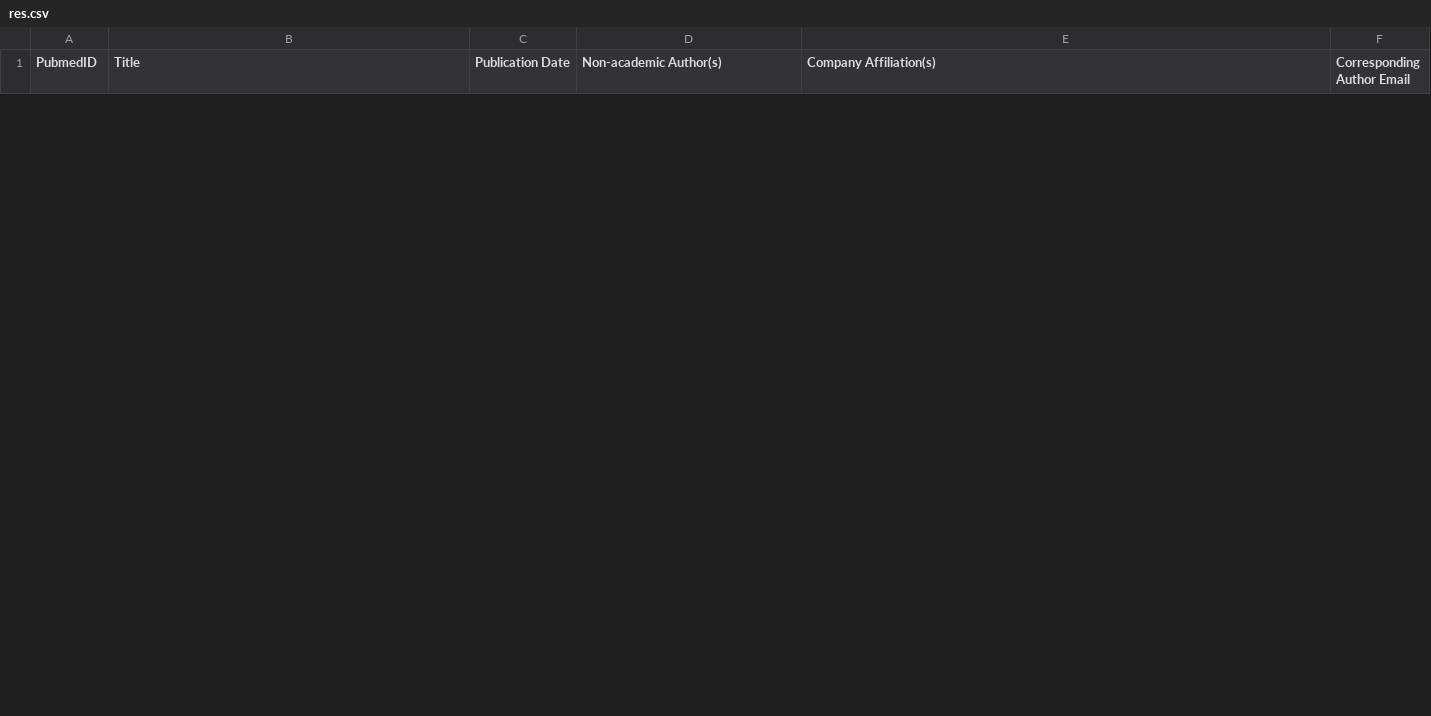
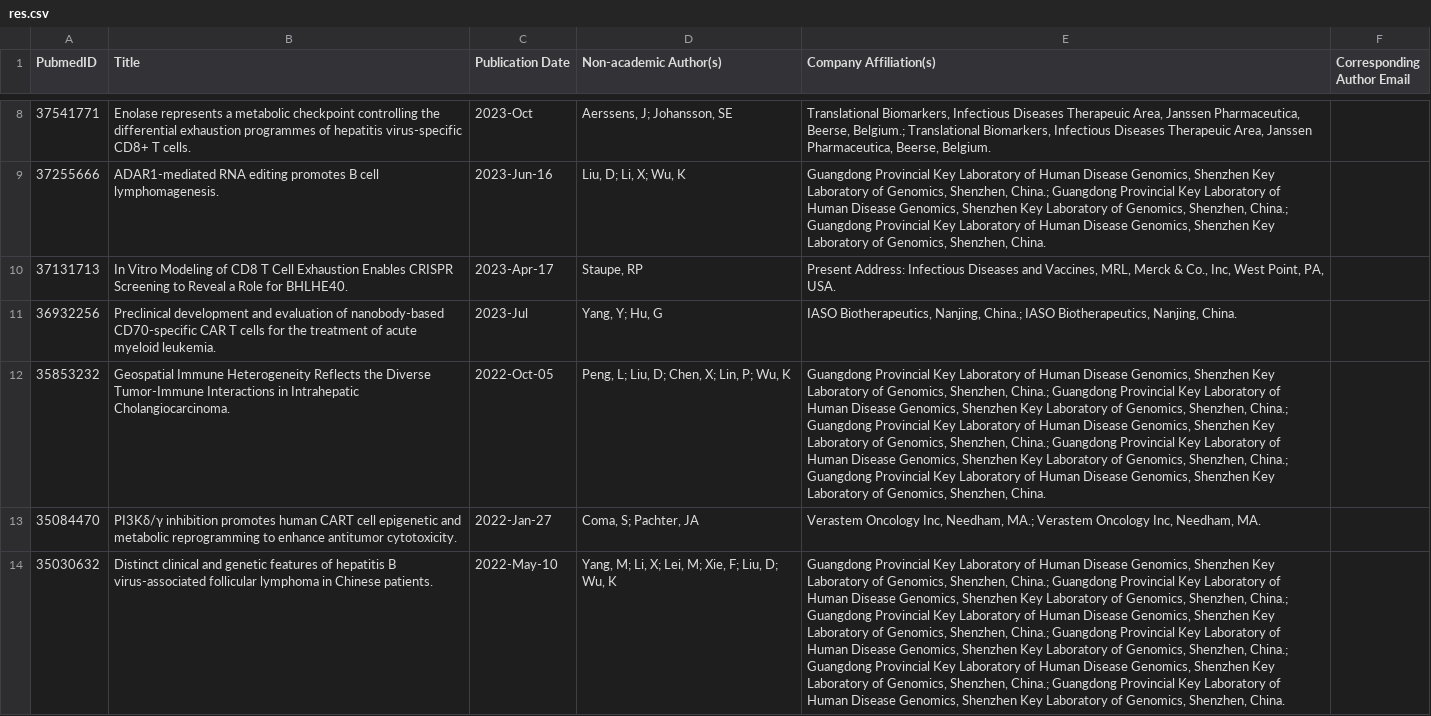
Before and after one commit to Violet-Quinn/PubMed-Author-Scan, a CSV file: res.csv, drawn as a sheet; only a part is shown, gaps mark what is left out; the diff covers the shown part only; the diff names each change by its address in the sheet, - before the commit and + after, or states it on an @@ line.

Commit message:
changed core.py, added pagination logic to process all search matches. A new result file named res.csv to test the code command used: poetry run get-papers-list "T-cell exhaustion AND epigenetics" -f res.csv -d

```diff
--- a/res.csv
+++ b/res.csv
+row 8: 37541771 | Enolase represents a metabolic checkpoint controlling the differential exhaustion programmes of hepatitis virus-specific CD8+ T cells. | 2023-Oct | Aerssens, J; Johansson, SE | Translational Biomarkers, Infectious Diseases Therapeuic Area, Janssen Pharmaceutica, Beerse, Belgium.; Translational Biomarkers, Infectious Diseases Therapeuic Area, Janssen Pharmaceutica, Beerse, Belgium.
+row 9: 37255666 | ADAR1-mediated RNA editing promotes B cell lymphomagenesis. | 2023-Jun-16 | Liu, D; Li, X; Wu, K | Guangdong Provincial Key Laboratory of Human Disease Genomics, Shenzhen Key Laboratory of Genomics, Shenzhen, China.; Guangdong Provincial Key Laboratory of Human Disease Genomics, Shenzhen Key Laboratory of Genomics, Shenzhen, China.; Guangdong Provincial Key Laboratory of Human Disease Genomics, Shenzhen Key Laboratory of Genomics, Shenzhen, China.
+row 10: 37131713 | In Vitro Modeling of CD8 T Cell Exhaustion Enables CRISPR Screening to Reveal a Role for BHLHE40. | 2023-Apr-17 | Staupe, RP | Present Address: Infectious Diseases and Vaccines, MRL, Merck & Co., Inc, West Point, PA, USA.
+row 11: 36932256 | Preclinical development and evaluation of nanobody-based CD70-specific CAR T cells for the treatment of acute myeloid leukemia. | 2023-Jul | Yang, Y; Hu, G | IASO Biotherapeutics, Nanjing, China.; IASO Biotherapeutics, Nanjing, China.
+row 12: 35853232 | Geospatial Immune Heterogeneity Reflects the Diverse Tumor-Immune Interactions in Intrahepatic Cholangiocarcinoma. | 2022-Oct-05 | Peng, L; Liu, D; Chen, X; Lin, P; Wu, K | Guangdong Provincial Key Laboratory of Human Disease Genomics, Shenzhen Key Laboratory of Genomics, Shenzhen, China.; Guangdong Provincial Key Laboratory of Human Disease Genomics, Shenzhen Key Laboratory of Genomics, Shenzhen, China.; Guangdong Provincial Key Laboratory of Human Disease Genomics, Shenzhen Key Laboratory of Genomics, Shenzhen, China.; Guangdong Provincial Key Laboratory of Human Disease Genomics, Shenzhen Key Laboratory of Genomics, Shenzhen, China.; Guangdong Provincial Key Laboratory of Human Disease Genomics, Shenzhen Key Laboratory of Genomics, Shenzhen, China.
+row 13: 35084470 | PI3Kδ/γ inhibition promotes human CART cell epigenetic and metabolic reprogramming to enhance antitumor cytotoxicity. | 2022-Jan-27 | Coma, S; Pachter, JA | Verastem Oncology Inc, Needham, MA.; Verastem Oncology Inc, Needham, MA.
+row 14: 35030632 | Distinct clinical and genetic features of hepatitis B virus-associated follicular lymphoma in Chinese patients. | 2022-May-10 | Yang, M; Li, X; Lei, M; Xie, F; Liu, D; Wu, K | Guangdong Provincial Key Laboratory of Human Disease Genomics, Shenzhen Key Laboratory of Genomics, Shenzhen, China.; Guangdong Provincial Key Laboratory of Human Disease Genomics, Shenzhen Key Laboratory of Genomics, Shenzhen, China.; Guangdong Provincial Key Laboratory of Human Disease Genomics, Shenzhen Key Laboratory of Genomics, Shenzhen, China.; Guangdong Provincial Key Laboratory of Human Disease Genomics, Shenzhen Key Laboratory of Genomics, Shenzhen, China.; Guangdong Provincial Key Laboratory of Human Disease Genomics, Shenzhen Key Laboratory of Genomics, Shenzhen, China.; Guangdong Provincial Key Laboratory of Human Disease Genomics, Shenzhen Key Laboratory of Genomics, Shenzhen, China.
```
Also changed, not shown: 12 added rows and 6 removed rows elsewhere in this file.
